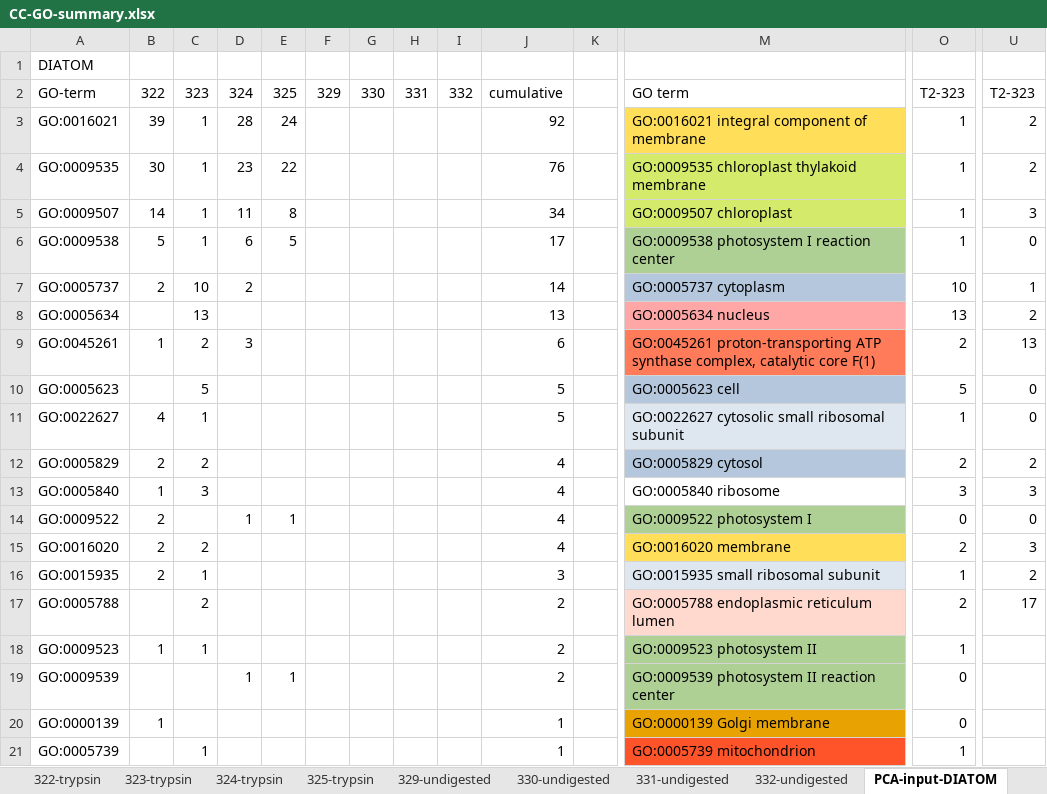
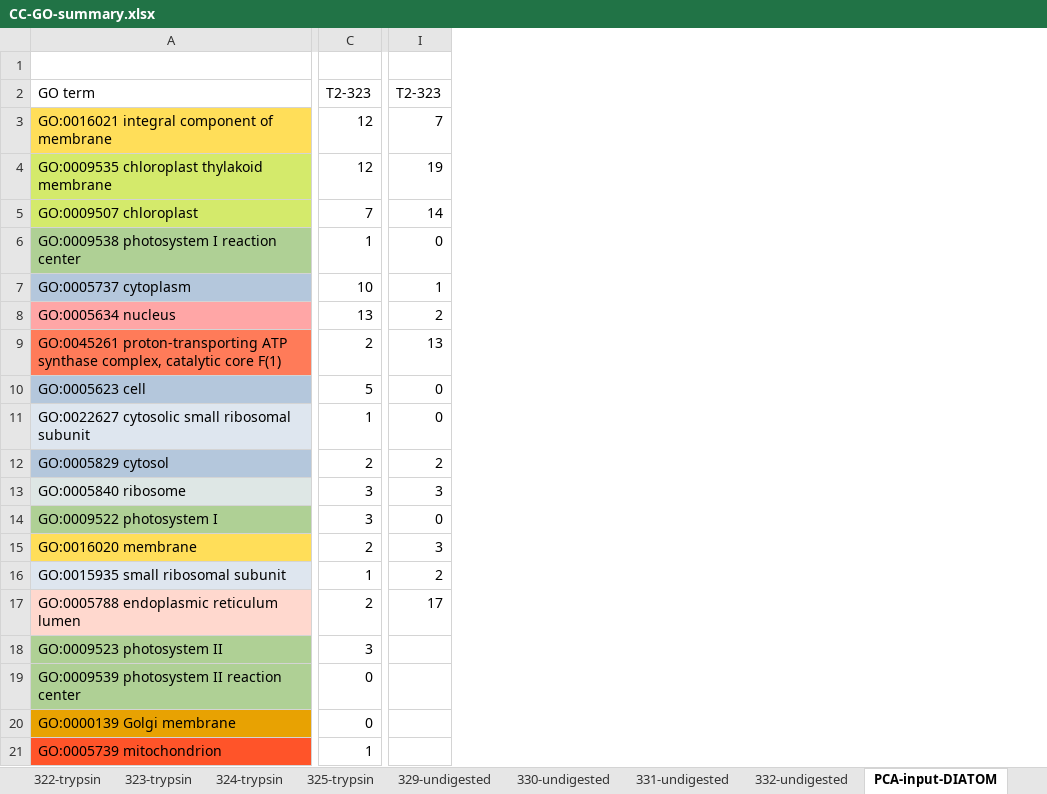
Before and after one commit to MeganEDuffy/rot-mayer, an Excel workbook: analyses/unipept/GO-terms/CC-GO-summary.xlsx, sheet PCA-input-DIATOM, drawn as a sheet; only a part is shown, gaps mark what is left out; values as stored, in another font and other column widths than the file's, no borders; removed rows and columns are numbered as before the commit, all else as after; the diff covers the shown part only; the diff names each change by its address in the sheet, - before the commit and + after, or states it on an @@ line.

```diff
--- a/analyses/unipept/GO-terms/CC-GO-summary.xlsx (sheet PCA-input-DIATOM)
+++ b/analyses/unipept/GO-terms/CC-GO-summary.xlsx (sheet PCA-input-DIATOM)
-column A, rows 1-21: DIATOM | GO-term | GO:0016021 | GO:0009535 | GO:0009507 | GO:0009538 | GO:0005737 | GO:0005634 | GO:0045261 | GO:0005623 | GO:0022627 | GO:0005829 | GO:0005840 | GO:0009522 | GO:0016020 | GO:0015935 | GO:0005788 | GO:0009523 | GO:0009539 | GO:0000139 | GO:0005739
-column B, rows 2-20: 322 | 39 | 30 | 14 | 5 | 2 |  | 1 |  | 4 | 2 | 1 | 2 | 2 | 2 |  | 1 |  | 1
-column C, rows 2-21: 323 | 1 | 1 | 1 | 1 | 10 | 13 | 2 | 5 | 1 | 2 | 3 |  | 2 | 1 | 2 | 1 |  |  | 1
-column D, rows 2-19: 324 | 28 | 23 | 11 | 6 | 2 |  | 3 |  |  |  |  | 1 |  |  |  |  | 1
-column E, rows 2-19: 325 | 24 | 22 | 8 | 5 |  |  |  |  |  |  |  | 1 |  |  |  |  | 1
-column F, row 2: 329
-column G, row 2: 330
-column H, row 2: 331
-column I, row 2: 332
-column J, rows 2-21: cumulative | 92 | 76 | 34 | 17 | 14 | 13 | 6 | 5 | 5 | 4 | 4 | 4 | 4 | 3 | 2 | 2 | 2 | 1 | 1
-column K, empty
-C3:C4: 1
+C3:C4: 12
-I3: 2
+I3: 7
-I4: 2
+I4: 19
-C5: 1
+C5: 7
-I5: 3
+I5: 14
-A13 fill: none
+A13 fill: #DEE7E5
-C14: 0
+C14: 3
-C18: 1
+C18: 3
```
Also changed, not shown: 18 removed rows and 1 removed column elsewhere in this sheet, sheet 323-trypsin, formulas that keep their value, 29 other files.
